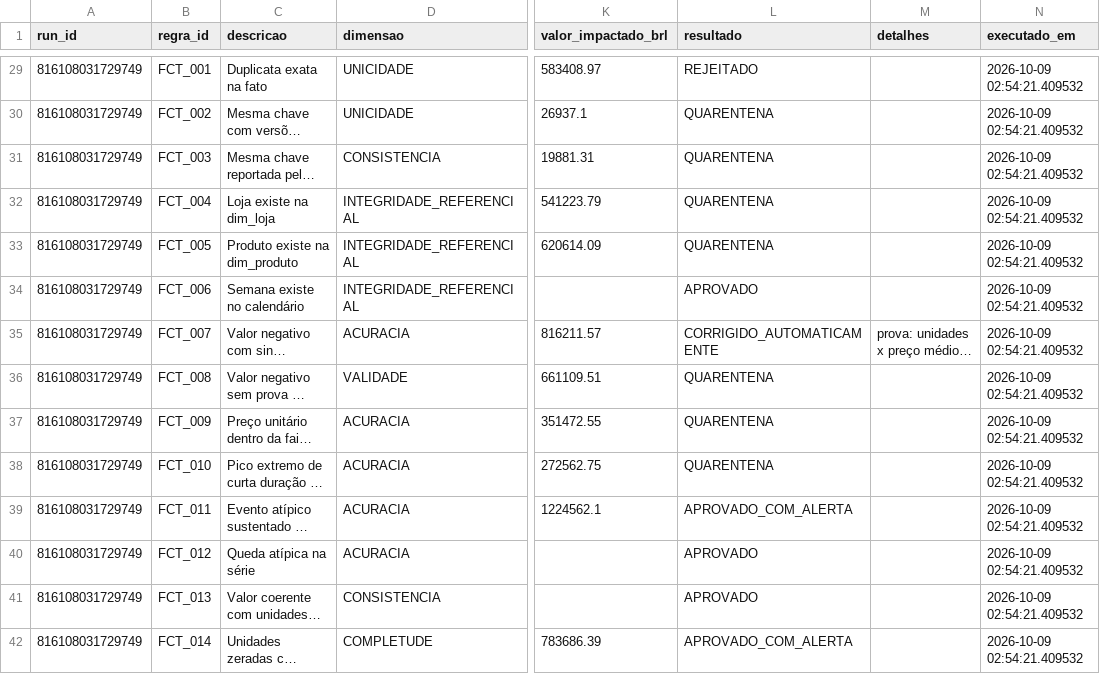
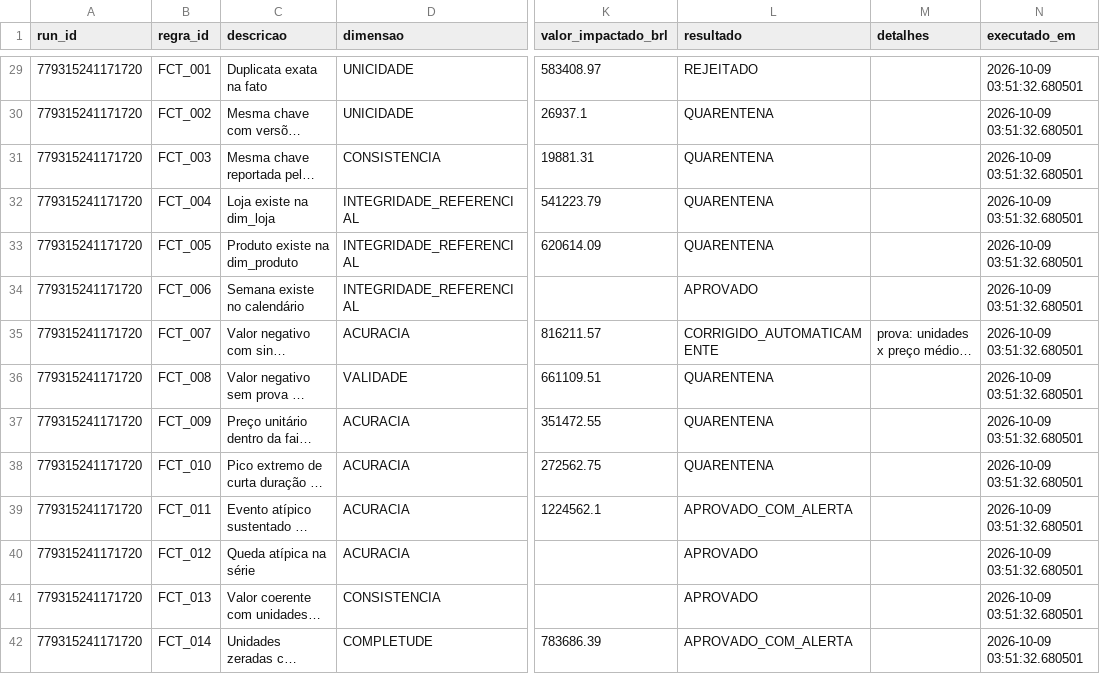
Before and after one commit to rldclaro/market-share-data-quality, a CSV file: docs/evidencias/rule_results.csv, drawn as a sheet; only a part is shown, gaps mark what is left out; long unchanged cells end in …; the diff covers the shown part only; the diff names each change by its address in the sheet, - before the commit and + after, or states it on an @@ line.

```diff
--- a/docs/evidencias/rule_results.csv
+++ b/docs/evidencias/rule_results.csv
-A29:A42 (run_id): 816108031729749
+A29:A42 (run_id): 779315241171720
-N29:N42 (executado_em): 2026-10-09 02:54:21.409532
+N29:N42 (executado_em): 2026-10-09 03:51:32.680501
```
Also changed, not shown: 100 edited cells elsewhere in this file, 10 other files.
